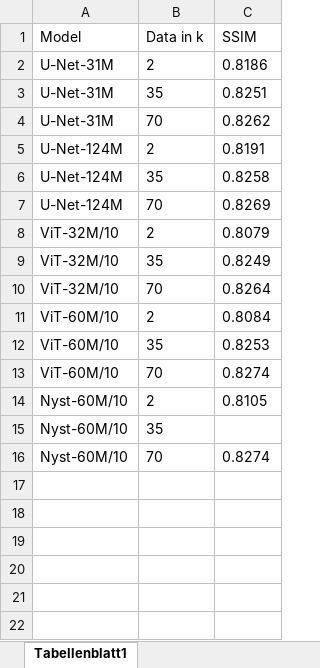
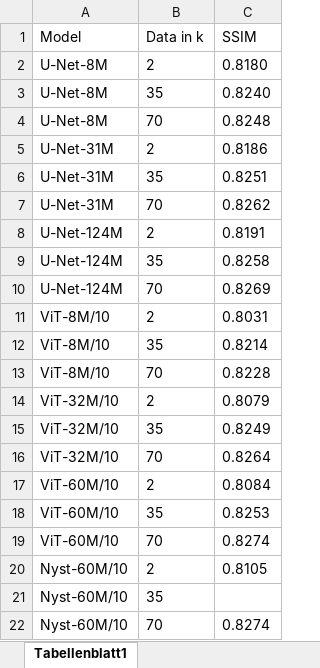
Before and after one commit to MLI-lab/transformers_for_imaging, an Excel workbook: Results/scaling/Brain_results.xlsx, sheet Tabellenblatt1, drawn as a sheet; values as stored, in another font and other column widths than the file's, no borders; charts and pictures not drawn; the diff names each change by its address in the sheet, - before the commit and + after, or states it on an @@ line.

Commit message:
Update results

```diff
--- a/Results/scaling/Brain_results.xlsx (sheet Tabellenblatt1)
+++ b/Results/scaling/Brain_results.xlsx (sheet Tabellenblatt1)
+row 2: U-Net-8M | 2 | 0.8180
+row 3: U-Net-8M | 35 | 0.8240
+row 4: U-Net-8M | 70 | 0.8248
+row 11: ViT-8M/10 | 2 | 0.8031
+row 12: ViT-8M/10 | 35 | 0.8214
+row 13: ViT-8M/10 | 70 | 0.8228
```
Also changed, not shown: charts or pictures, 22 other files.
